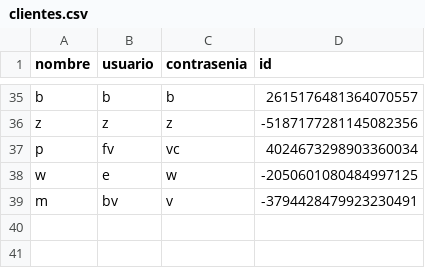
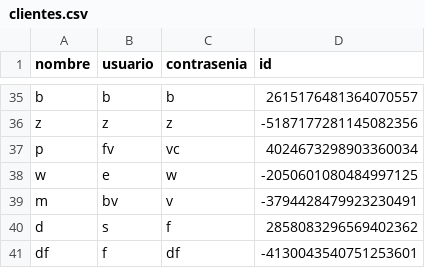
Before and after one commit to joseluis031/patrones_estructurales, a CSV file: clientes.csv, drawn as a sheet; only a part is shown, gaps mark what is left out.

```diff
--- a/clientes.csv
+++ b/clientes.csv
@@ -39 +39,3 @@ w,e,w,-2050601080484997125
 m,bv,v,-3794428479923230491
+d,s,f,2858083296569402362
+df,f,df,-4130043540751253601
```
Also changed, not shown: 2 other files.
